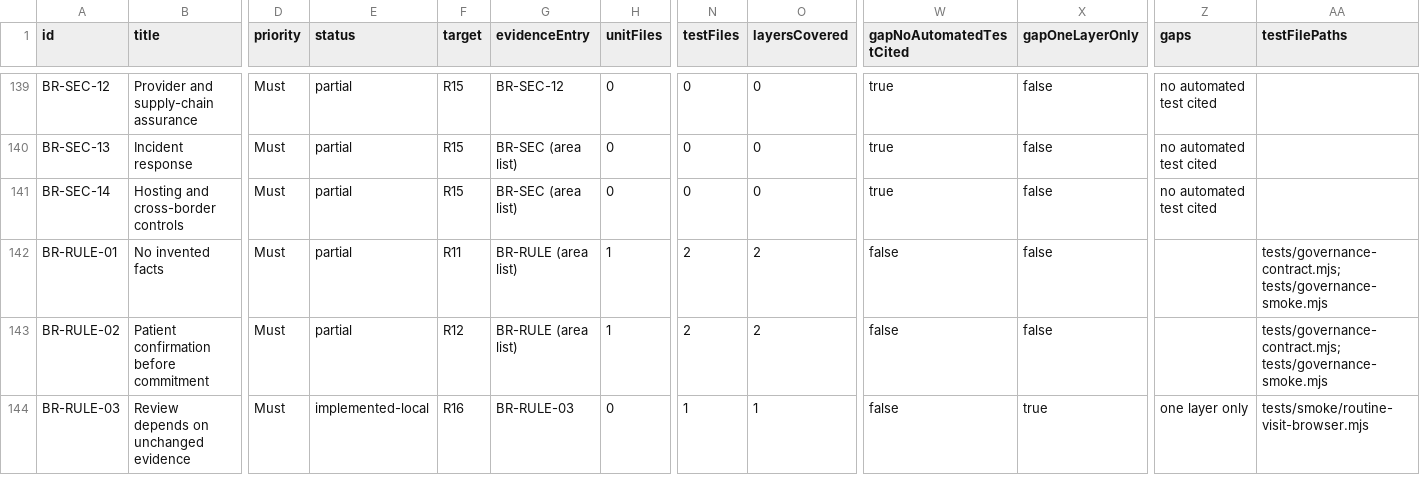
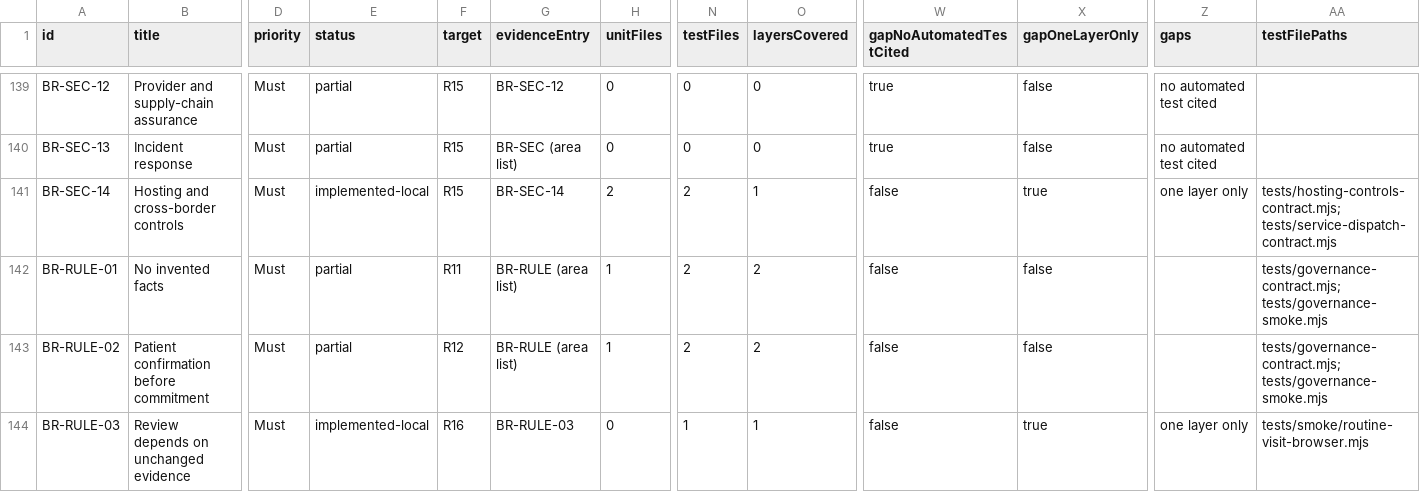
Before and after one commit to nakul175/saha-health, a CSV file: docs/testing/coverage.csv, drawn as a sheet; only a part is shown, gaps mark what is left out; the diff names each change by its address in the sheet, - before the commit and + after, or states it on an @@ line.

Commit message:
fix(ci): cover hosting controls in UAT and auth matrix

```diff
--- a/docs/testing/coverage.csv
+++ b/docs/testing/coverage.csv
-E141 (status): partial
+E141 (status): implemented-local
-G141 (evidenceEntry): BR-SEC (area list)
+G141 (evidenceEntry): BR-SEC-14
-H141 (unitFiles): 0
+H141 (unitFiles): 2
-N141 (testFiles): 0
+N141 (testFiles): 2
-O141 (layersCovered): 0
+O141 (layersCovered): 1
-W141 (gapNoAutomatedTestCited): true
+W141 (gapNoAutomatedTestCited): false
-X141 (gapOneLayerOnly): false
+X141 (gapOneLayerOnly): true
-Z141 (gaps): no automated test cited
+Z141 (gaps): one layer only
-AA141 (testFilePaths): (empty)
+AA141 (testFilePaths): tests/hosting-controls-contract.mjs; tests/service-dispatch-contract.mjs
```
Also changed, not shown: 11 other files.
